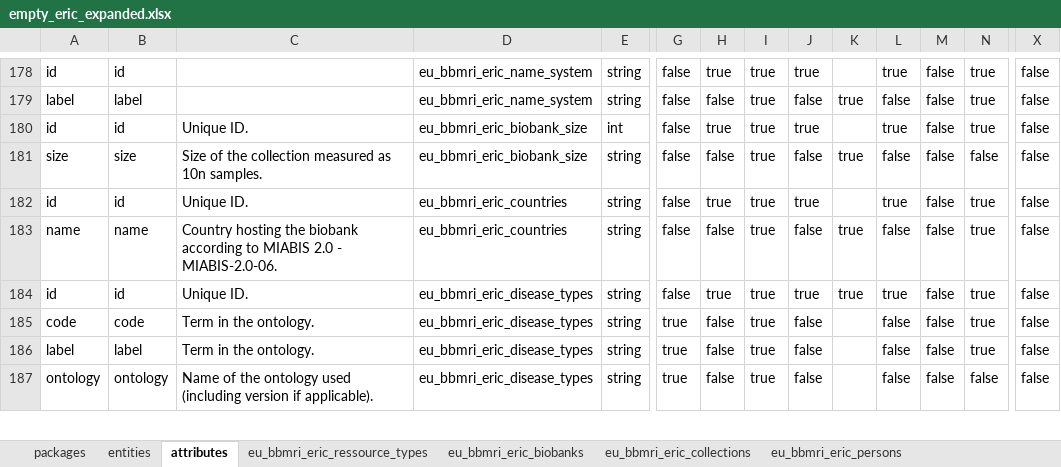
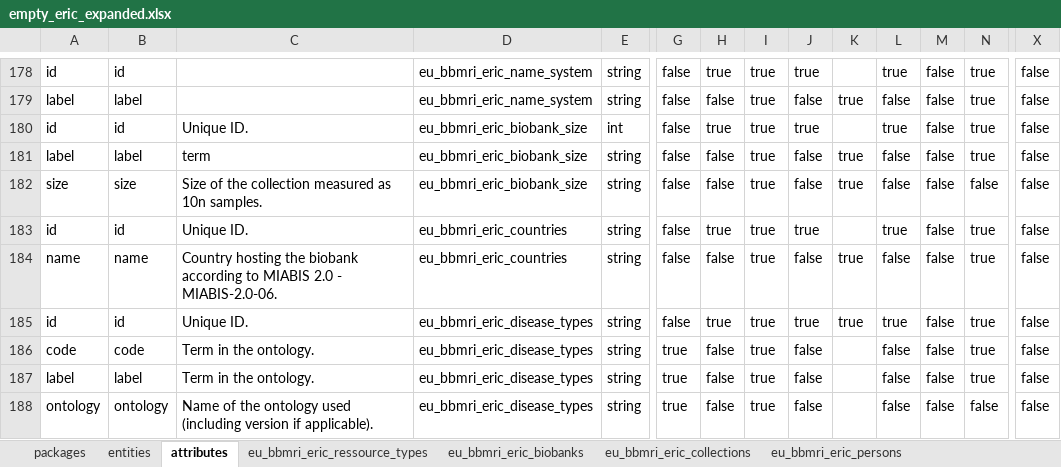
Before and after one commit to bibbox/app-rd-connect, an Excel workbook: empty_eric_expanded.xlsx, sheet attributes, drawn as a sheet; only a part is shown, gaps mark what is left out; values as stored, in another font and other column widths than the file's, no borders; rows hold the shown columns only; the diff names each change by its address in the sheet, - before the commit and + after, or states it on an @@ line.

Commit message:
add label for biobanksize

```diff
--- a/empty_eric_expanded.xlsx (sheet attributes)
+++ b/empty_eric_expanded.xlsx (sheet attributes)
+row 181: label | label | term | eu_bbmri_eric_biobank_size | string | false | false | true | false | true | false | false | true | false
```
Also changed, not shown: sheet eu_bbmri_eric_biobank_size, 1 other file.
